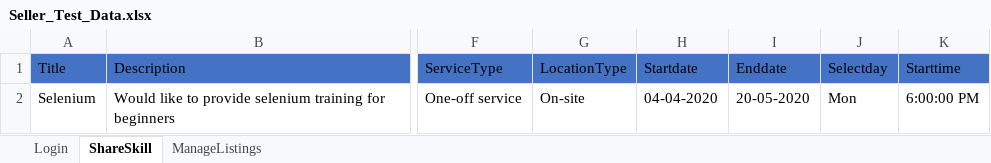
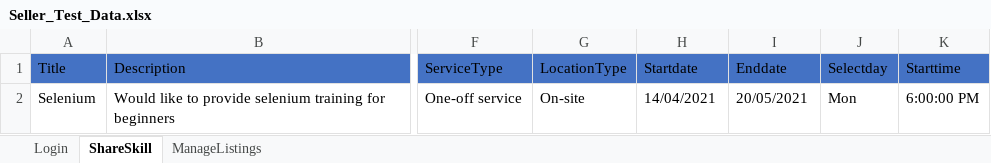
Before and after one commit to pinkysindhu2/CompetitionTask, an Excel workbook: MarsFramework/ExcelData/Seller_Test_Data.xlsx, sheet ShareSkill, drawn as a sheet; only a part is shown, gaps mark what is left out; values as stored, in another font and other column widths than the file's, no borders; the diff names each change by its address in the sheet, - before the commit and + after, or states it on an @@ line.

```diff
--- a/MarsFramework/ExcelData/Seller_Test_Data.xlsx (sheet ShareSkill)
+++ b/MarsFramework/ExcelData/Seller_Test_Data.xlsx (sheet ShareSkill)
-H2 (Startdate): 04-04-2020
+H2 (Startdate): 14/04/2021
-I2 (Enddate): 20-05-2020
+I2 (Enddate): 20/05/2021
```
Also changed, not shown: 25 other files.
